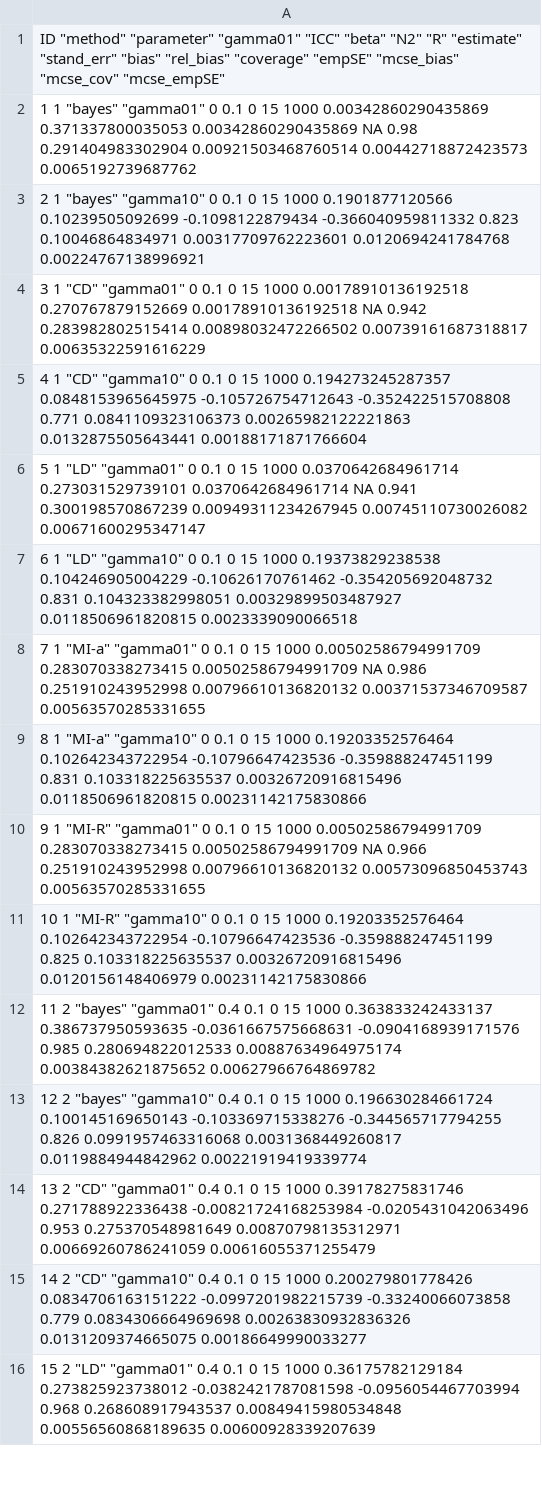
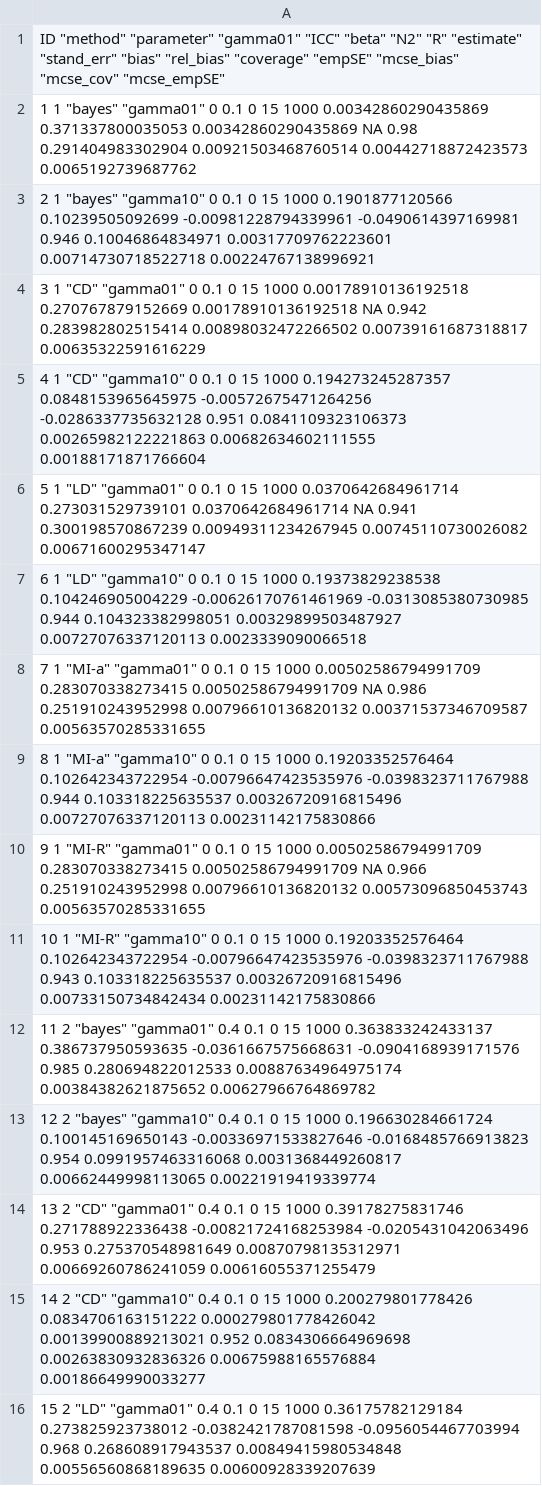
Before and after one commit to lonalytical/masterthesis, a CSV file: results/summarized_simulation-results.csv, drawn as a sheet; only a part is shown; the diff covers the shown part only.

```diff
--- a/results/summarized_simulation-results.csv
+++ b/results/summarized_simulation-results.csv
@@ -2,15 +2,15 @@
 "1" 1 "bayes" "gamma01" 0 0.1 0 15 1000 0.00342860290435869 0.371337800035053 0.00342860290435869 NA 0.98 0.291404983302904 0.00921503468760514 0.00442718872423573 0.0065192739687762
-"2" 1 "bayes" "gamma10" 0 0.1 0 15 1000 0.1901877120566 0.10239505092699 -0.1098122879434 -0.366040959811332 0.823 0.10046864834971 0.00317709762223601 0.0120694241784768 0.00224767138996921
+"2" 1 "bayes" "gamma10" 0 0.1 0 15 1000 0.1901877120566 0.10239505092699 -0.00981228794339961 -0.0490614397169981 0.946 0.10046864834971 0.00317709762223601 0.00714730718522718 0.00224767138996921
 "3" 1 "CD" "gamma01" 0 0.1 0 15 1000 0.00178910136192518 0.270767879152669 0.00178910136192518 NA 0.942 0.283982802515414 0.00898032472266502 0.00739161687318817 0.00635322591616229
-"4" 1 "CD" "gamma10" 0 0.1 0 15 1000 0.194273245287357 0.0848153965645975 -0.105726754712643 -0.352422515708808 0.771 0.0841109323106373 0.00265982122221863 0.0132875505643441 0.00188171871766604
+"4" 1 "CD" "gamma10" 0 0.1 0 15 1000 0.194273245287357 0.0848153965645975 -0.00572675471264256 -0.0286337735632128 0.951 0.0841109323106373 0.00265982122221863 0.00682634602111555 0.00188171871766604
 "5" 1 "LD" "gamma01" 0 0.1 0 15 1000 0.0370642684961714 0.273031529739101 0.0370642684961714 NA 0.941 0.300198570867239 0.00949311234267945 0.00745110730026082 0.00671600295347147
-"6" 1 "LD" "gamma10" 0 0.1 0 15 1000 0.19373829238538 0.104246905004229 -0.10626170761462 -0.354205692048732 0.831 0.104323382998051 0.00329899503487927 0.0118506961820815 0.0023339090066518
+"6" 1 "LD" "gamma10" 0 0.1 0 15 1000 0.19373829238538 0.104246905004229 -0.00626170761461969 -0.0313085380730985 0.944 0.104323382998051 0.00329899503487927 0.00727076337120113 0.0023339090066518
 "7" 1 "MI-a" "gamma01" 0 0.1 0 15 1000 0.00502586794991709 0.283070338273415 0.00502586794991709 NA 0.986 0.251910243952998 0.00796610136820132 0.00371537346709587 0.00563570285331655
-"8" 1 "MI-a" "gamma10" 0 0.1 0 15 1000 0.19203352576464 0.102642343722954 -0.10796647423536 -0.359888247451199 0.831 0.103318225635537 0.00326720916815496 0.0118506961820815 0.00231142175830866
+"8" 1 "MI-a" "gamma10" 0 0.1 0 15 1000 0.19203352576464 0.102642343722954 -0.00796647423535976 -0.0398323711767988 0.944 0.103318225635537 0.00326720916815496 0.00727076337120113 0.00231142175830866
 "9" 1 "MI-R" "gamma01" 0 0.1 0 15 1000 0.00502586794991709 0.283070338273415 0.00502586794991709 NA 0.966 0.251910243952998 0.00796610136820132 0.00573096850453743 0.00563570285331655
-"10" 1 "MI-R" "gamma10" 0 0.1 0 15 1000 0.19203352576464 0.102642343722954 -0.10796647423536 -0.359888247451199 0.825 0.103318225635537 0.00326720916815496 0.0120156148406979 0.00231142175830866
+"10" 1 "MI-R" "gamma10" 0 0.1 0 15 1000 0.19203352576464 0.102642343722954 -0.00796647423535976 -0.0398323711767988 0.943 0.103318225635537 0.00326720916815496 0.00733150734842434 0.00231142175830866
 "11" 2 "bayes" "gamma01" 0.4 0.1 0 15 1000 0.363833242433137 0.386737950593635 -0.0361667575668631 -0.0904168939171576 0.985 0.280694822012533 0.00887634964975174 0.00384382621875652 0.00627966764869782
-"12" 2 "bayes" "gamma10" 0.4 0.1 0 15 1000 0.196630284661724 0.100145169650143 -0.103369715338276 -0.344565717794255 0.826 0.0991957463316068 0.0031368449260817 0.0119884944842962 0.00221919419339774
+"12" 2 "bayes" "gamma10" 0.4 0.1 0 15 1000 0.196630284661724 0.100145169650143 -0.00336971533827646 -0.0168485766913823 0.954 0.0991957463316068 0.0031368449260817 0.00662449998113065 0.00221919419339774
 "13" 2 "CD" "gamma01" 0.4 0.1 0 15 1000 0.39178275831746 0.271788922336438 -0.00821724168253984 -0.0205431042063496 0.953 0.275370548981649 0.00870798135312971 0.00669260786241059 0.00616055371255479
-"14" 2 "CD" "gamma10" 0.4 0.1 0 15 1000 0.200279801778426 0.0834706163151222 -0.0997201982215739 -0.33240066073858 0.779 0.0834306664969698 0.00263830932836326 0.0131209374665075 0.00186649990033277
+"14" 2 "CD" "gamma10" 0.4 0.1 0 15 1000 0.200279801778426 0.0834706163151222 0.000279801778426042 0.00139900889213021 0.952 0.0834306664969698 0.00263830932836326 0.00675988165576884 0.00186649990033277
 "15" 2 "LD" "gamma01" 0.4 0.1 0 15 1000 0.36175782129184 0.273825923738012 -0.0382421787081598 -0.0956054467703994 0.968 0.268608917943537 0.00849415980534848 0.00556560868189635 0.00600928339207639
```
Also changed, not shown: 113 edited cells elsewhere in this file, 6 other files.
